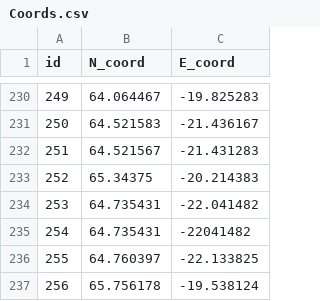
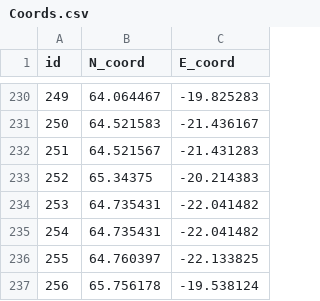
Before and after one commit to saevars/DV, a CSV file: Final/www/Coords.csv, drawn as a sheet; only a part is shown, gaps mark what is left out.

Commit message:
Id 254 fixed

```diff
--- a/Final/www/Coords.csv
+++ b/Final/www/Coords.csv
@@ -234,3 +234,3 @@ id,N_coord,E_coord
 253,64.735431,-22.041482
-254,64.735431,-22041482
+254,64.735431,-22.041482
 255,64.760397,-22.133825
```
